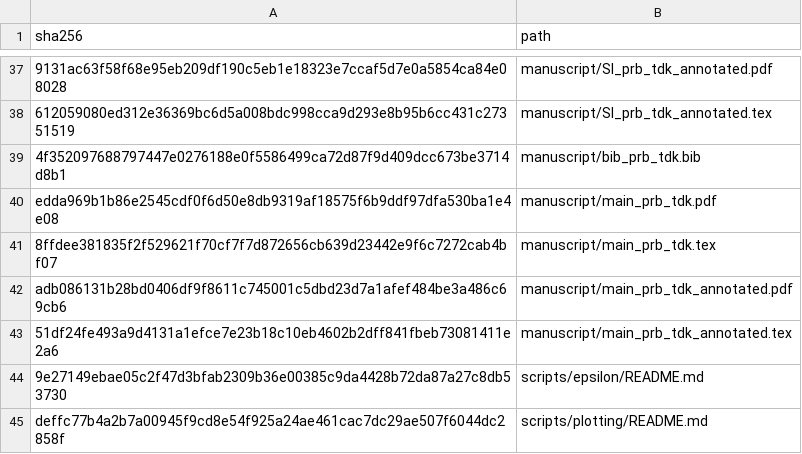
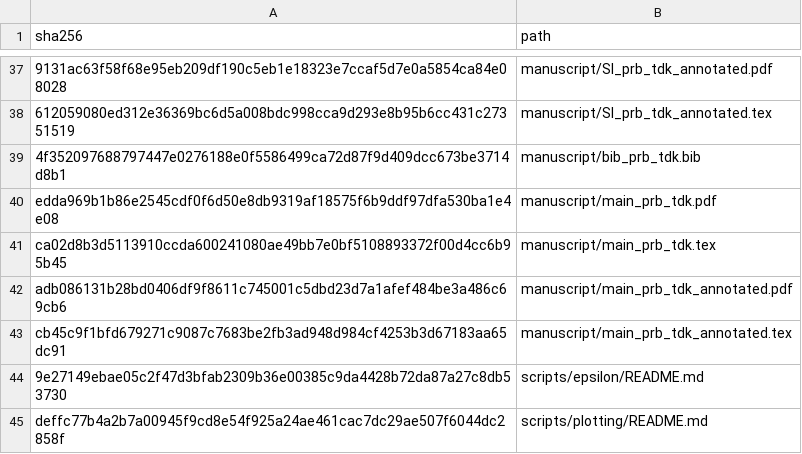
Before and after one commit to DCM-Uni-Paderborn/UZH-protocol, a TSV file: manifests/file_hashes.tsv, drawn as a sheet; only a part is shown, gaps mark what is left out; the diff names each change by its address in the sheet, - before the commit and + after, or states it on an @@ line.

```diff
--- a/manifests/file_hashes.tsv
+++ b/manifests/file_hashes.tsv
-A41 (sha256): 8ffdee381835f2f529621f70cf7f7d872656cb639d23442e9f6c7272cab4bf07
+A41 (sha256): ca02d8b3d5113910ccda600241080ae49bb7e0bf5108893372f00d4cc6b95b45
-A43 (sha256): 51df24fe493a9d4131a1efce7e23b18c10eb4602b2dff841fbeb73081411e2a6
+A43 (sha256): cb45c9f1bfd679271c9087c7683be2fb3ad948d984cf4253b3d67183aa65dc91
```
Also changed, not shown: 2 other files.
